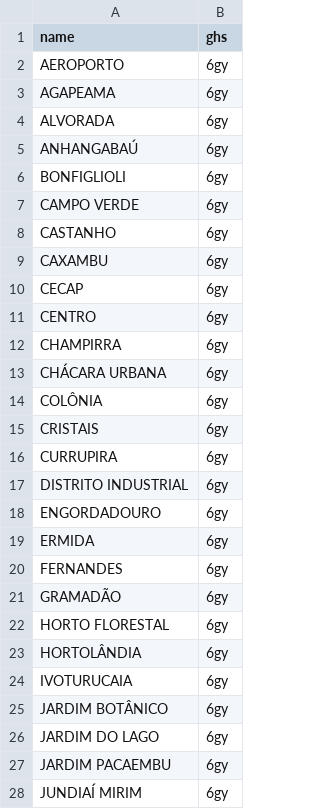
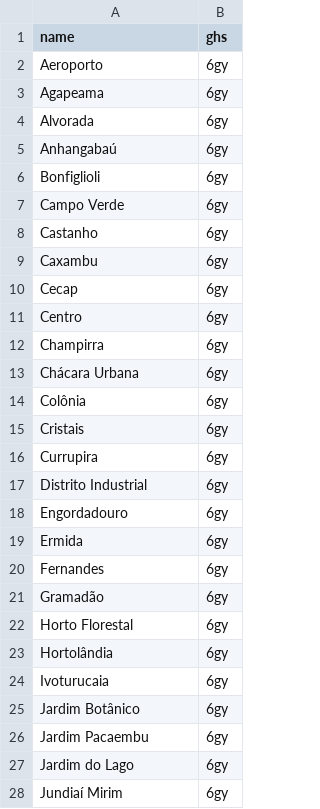
Before and after one commit to digital-guard/preservCutGeo-BR2021, a CSV file: data/SP/Jundiai/_pk0025.01/nsvia/distrib_name_ghs.csv, drawn as a sheet; only a part is shown; the diff covers the shown part only.

Commit message:
Update Jundiaí. #15 digital-guard/preserv#147

```diff
--- a/data/SP/Jundiai/_pk0025.01/nsvia/distrib_name_ghs.csv
+++ b/data/SP/Jundiai/_pk0025.01/nsvia/distrib_name_ghs.csv
@@ -1,28 +1,28 @@
 name,ghs
-AEROPORTO,6gy
-AGAPEAMA,6gy
-ALVORADA,6gy
-ANHANGABAÚ,6gy
-BONFIGLIOLI,6gy
-CAMPO VERDE,6gy
-CASTANHO,6gy
-CAXAMBU,6gy
-CECAP,6gy
-CENTRO,6gy
-CHAMPIRRA,6gy
-CHÁCARA URBANA,6gy
-COLÔNIA,6gy
-CRISTAIS,6gy
-CURRUPIRA,6gy
-DISTRITO INDUSTRIAL,6gy
-ENGORDADOURO,6gy
-ERMIDA,6gy
-FERNANDES,6gy
-GRAMADÃO,6gy
-HORTO FLORESTAL,6gy
-HORTOLÂNDIA,6gy
-IVOTURUCAIA,6gy
-JARDIM BOTÂNICO,6gy
-JARDIM DO LAGO,6gy
-JARDIM PACAEMBU,6gy
-JUNDIAÍ MIRIM,6gy
+Aeroporto,6gy
+Agapeama,6gy
+Alvorada,6gy
+Anhangabaú,6gy
+Bonfiglioli,6gy
+Campo Verde,6gy
+Castanho,6gy
+Caxambu,6gy
+Cecap,6gy
+Centro,6gy
+Champirra,6gy
+Chácara Urbana,6gy
+Colônia,6gy
+Cristais,6gy
+Currupira,6gy
+Distrito Industrial,6gy
+Engordadouro,6gy
+Ermida,6gy
+Fernandes,6gy
+Gramadão,6gy
+Horto Florestal,6gy
+Hortolândia,6gy
+Ivoturucaia,6gy
+Jardim Botânico,6gy
+Jardim Pacaembu,6gy
+Jardim do Lago,6gy
+Jundiaí Mirim,6gy
```
Also changed, not shown: 1 added row and 40 edited cells elsewhere in this file, 19 other files.
